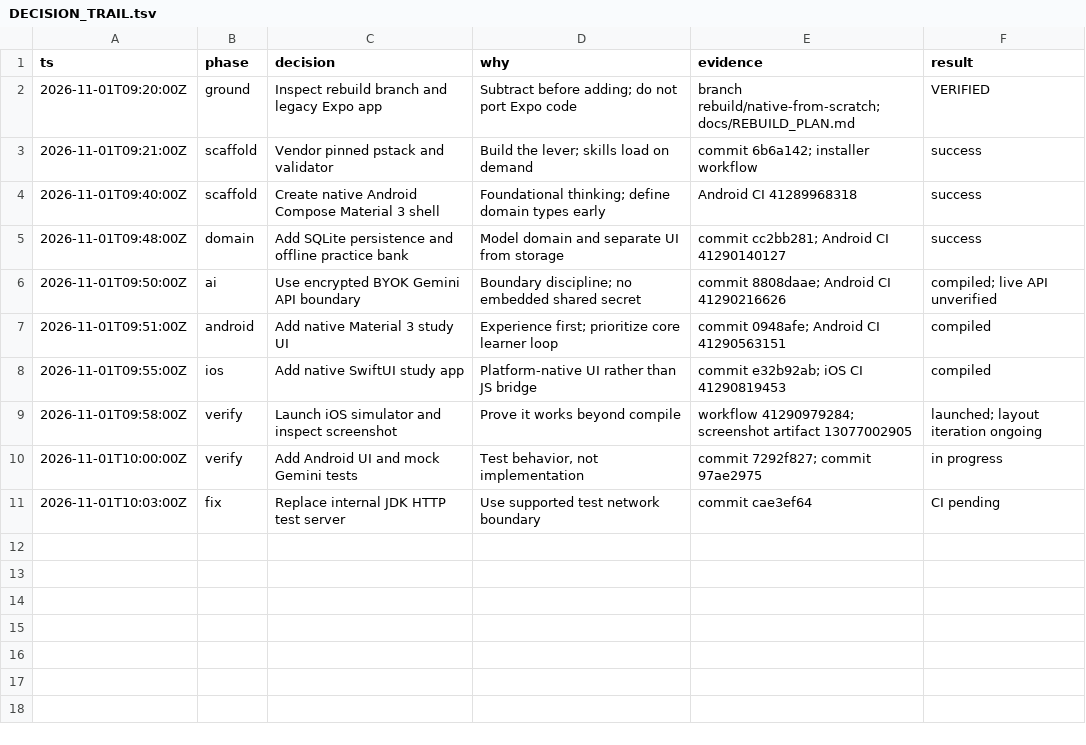
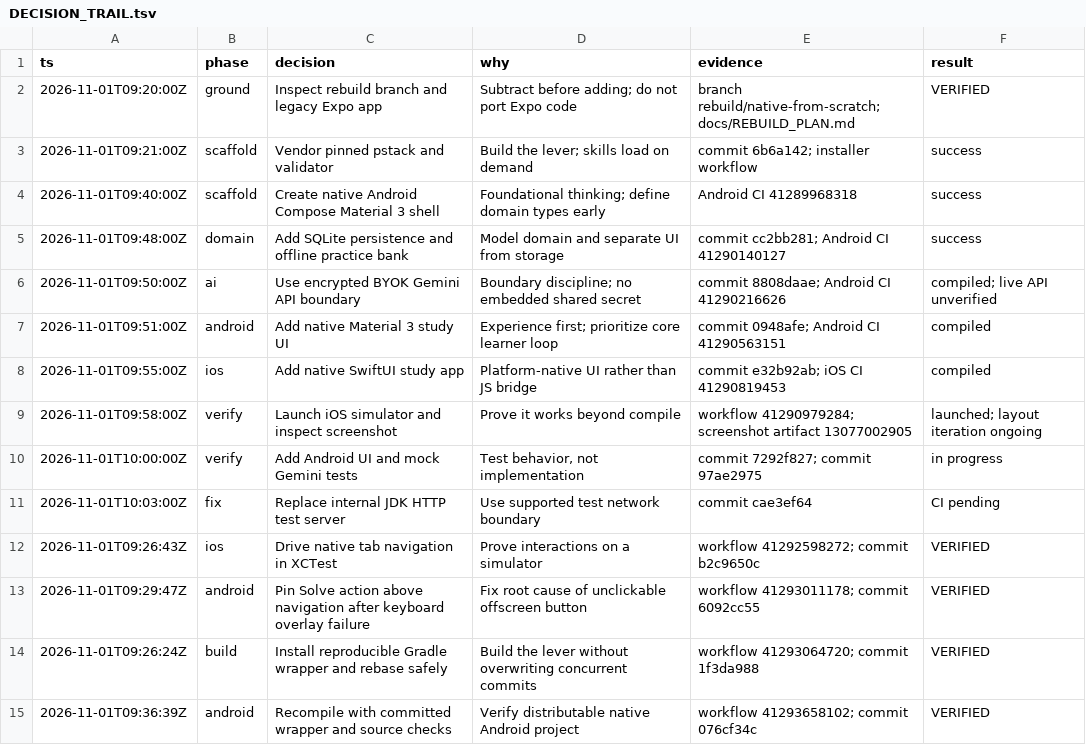
Before and after one commit to RoyCoding8/DoubtBuddy, a TSV file: docs/DECISION_TRAIL.tsv, drawn as a sheet.

Commit message:
docs: append verified native UI and build evidence to decision trail

```diff
--- a/docs/DECISION_TRAIL.tsv
+++ b/docs/DECISION_TRAIL.tsv
@@ -11 +11,5 @@ ts	phase	decision	why	evidence	result
 2026-11-01T10:03:00Z	fix	Replace internal JDK HTTP test server	Use supported test network boundary	commit cae3ef64	CI pending
+2026-11-01T09:26:43Z	ios	Drive native tab navigation in XCTest	Prove interactions on a simulator	workflow 41292598272; commit b2c9650c	VERIFIED
+2026-11-01T09:29:47Z	android	Pin Solve action above navigation after keyboard overlay failure	Fix root cause of unclickable offscreen button	workflow 41293011178; commit 6092cc55	VERIFIED
+2026-11-01T09:26:24Z	build	Install reproducible Gradle wrapper and rebase safely	Build the lever without overwriting concurrent commits	workflow 41293064720; commit 1f3da988	VERIFIED
+2026-11-01T09:36:39Z	android	Recompile with committed wrapper and source checks	Verify distributable native Android project	workflow 41293658102; commit 076cf34c	VERIFIED
```
